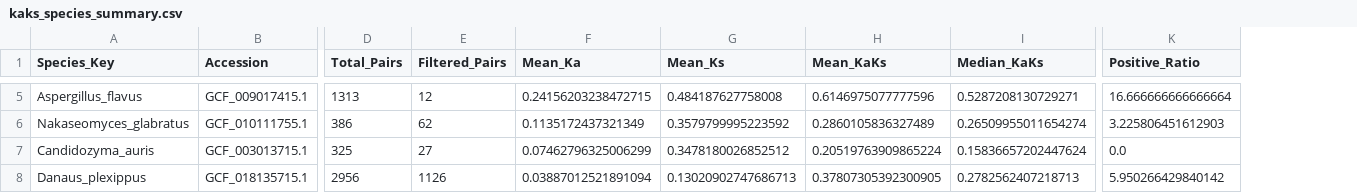
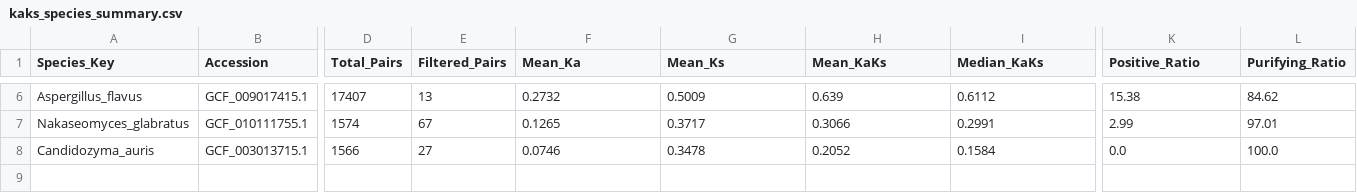
Before and after one commit to sunalan2025/NCBI_TGS_and_170_Eukaryotic_Genomes_Analysis, a CSV file: 统计数据汇总表(stats)/kaks_species_summary.csv, drawn as a sheet; only a part is shown, gaps mark what is left out; removed rows and columns are numbered as before the commit, all else as after; rows hold the shown columns only; the diff covers the shown part only; the diff names each change by its address in the sheet, - before the commit and + after, or states it on an @@ line.

Commit message:
feat(scripts): add step1 longest cds, step2 young paralogs filter, step3 table3.2 and one-click reproduction pipeline; update README.md

```diff
--- a/统计数据汇总表(stats)/kaks_species_summary.csv
+++ b/统计数据汇总表(stats)/kaks_species_summary.csv
+column L (Purifying_Ratio), rows 6-8: 84.62 | 97.01 | 100.0
-D6 (Total_Pairs): 1313
+D6 (Total_Pairs): 17407
-E6 (Filtered_Pairs): 12
+E6 (Filtered_Pairs): 13
-F6 (Mean_Ka): 0.24156203238472715
+F6 (Mean_Ka): 0.2732
-G6 (Mean_Ks): 0.484187627758008
+G6 (Mean_Ks): 0.5009
-H6 (Mean_KaKs): 0.6146975077777596
+H6 (Mean_KaKs): 0.639
-I6 (Median_KaKs): 0.5287208130729271
+I6 (Median_KaKs): 0.6112
-K6 (Positive_Ratio): 16.666666666666664
+K6 (Positive_Ratio): 15.38
-D7 (Total_Pairs): 386
+D7 (Total_Pairs): 1574
-E7 (Filtered_Pairs): 62
+E7 (Filtered_Pairs): 67
-F7 (Mean_Ka): 0.1135172437321349
+F7 (Mean_Ka): 0.1265
-G7 (Mean_Ks): 0.3579799995223592
+G7 (Mean_Ks): 0.3717
-H7 (Mean_KaKs): 0.2860105836327489
+H7 (Mean_KaKs): 0.3066
-I7 (Median_KaKs): 0.26509955011654274
+I7 (Median_KaKs): 0.2991
-K7 (Positive_Ratio): 3.225806451612903
+K7 (Positive_Ratio): 2.99
-D8 (Total_Pairs): 325
+D8 (Total_Pairs): 1566
-F8 (Mean_Ka): 0.07462796325006299
+F8 (Mean_Ka): 0.0746
-G8 (Mean_Ks): 0.3478180026852512
+G8 (Mean_Ks): 0.3478
-H8 (Mean_KaKs): 0.20519763909865224
+H8 (Mean_KaKs): 0.2052
-I8 (Median_KaKs): 0.15836657202447624
+I8 (Median_KaKs): 0.1584
-row 8: Danaus_plexippus | GCF_018135715.1 | 2956 | 1126 | 0.03887012521891094 | 0.13020902747686713 | 0.37807305392300905 | 0.2782562407218713 | 5.950266429840142
```
Also changed, not shown: 1 added row and 24 edited cells elsewhere in this file, 7 other files.
